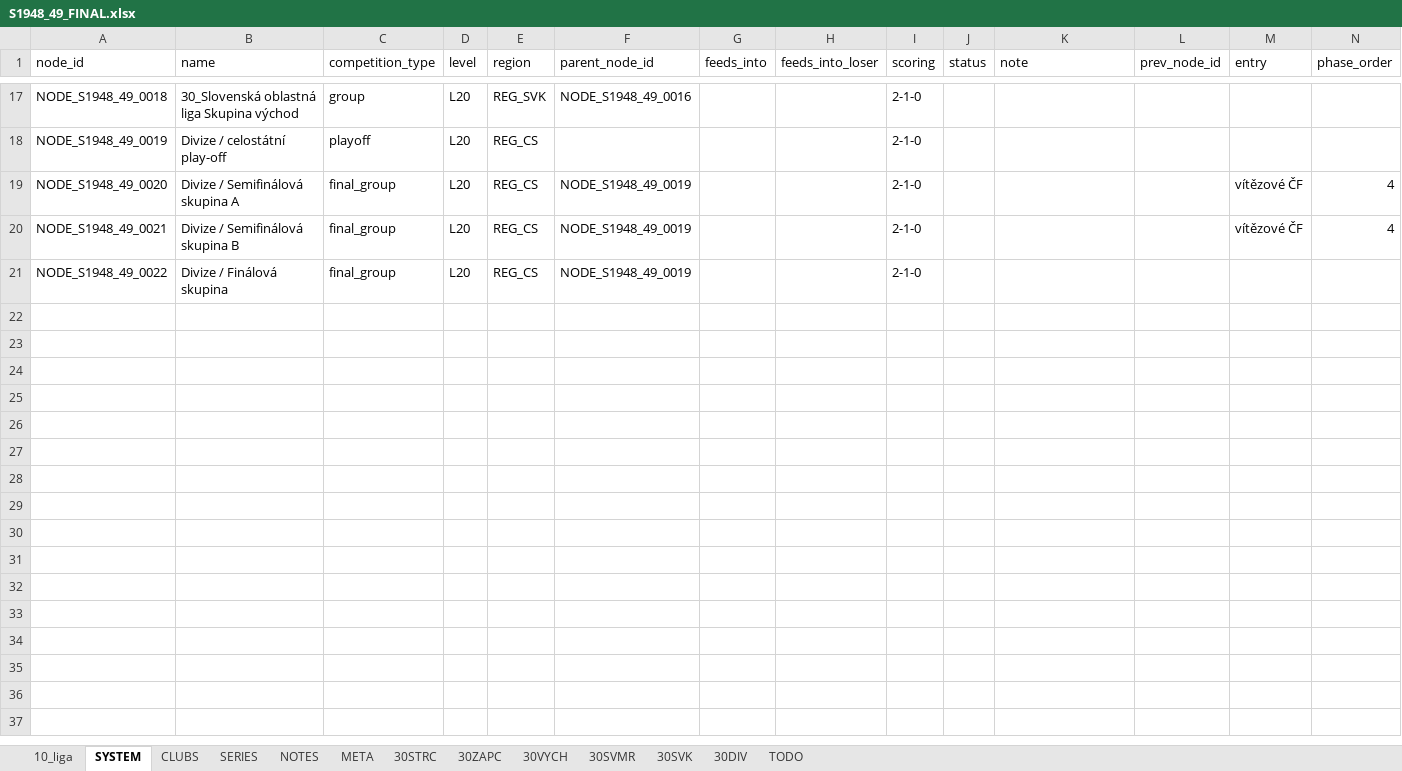
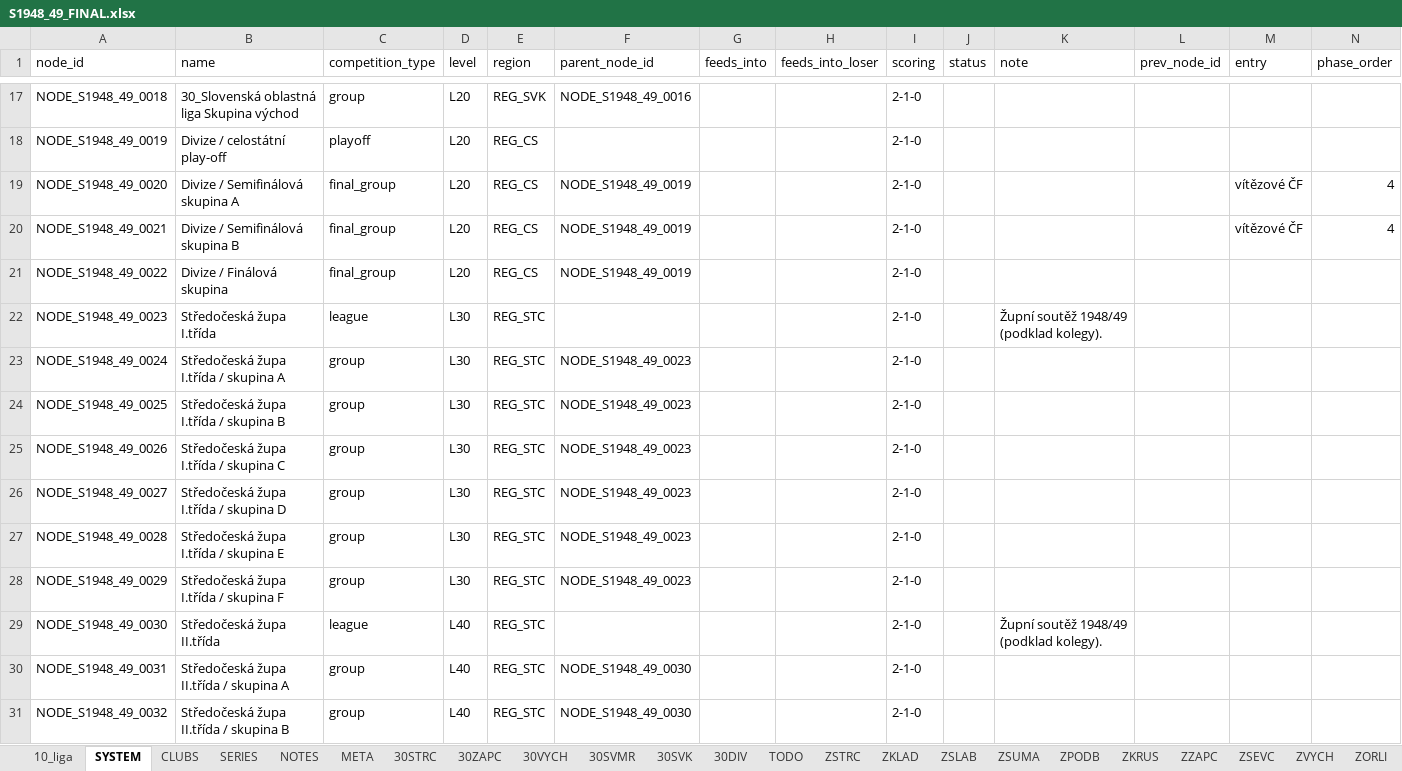
Before and after one commit to hchk1925/archiv, an Excel workbook: data/S1948_49_FINAL.xlsx, sheet SYSTEM, drawn as a sheet; only a part is shown, gaps mark what is left out; values as stored, in another font and other column widths than the file's, no borders; the diff covers the shown part only; the diff names each change by its address in the sheet, - before the commit and + after, or states it on an @@ line.

```diff
--- a/data/S1948_49_FINAL.xlsx (sheet SYSTEM)
+++ b/data/S1948_49_FINAL.xlsx (sheet SYSTEM)
+sheet tab: ZSTRC
+sheet tab: ZKLAD
+sheet tab: ZSLAB
+sheet tab: ZSUMA
+sheet tab: ZPODB
+sheet tab: ZKRUS
+sheet tab: ZZAPC
+sheet tab: ZSEVC
+sheet tab: ZVYCH
+sheet tab: ZORLI
+row 22: NODE_S1948_49_0023 | Středočeská župa I.třída | league | L30 | REG_STC |  |  |  | 2-1-0 |  | Župní soutěž 1948/49 (podklad kolegy).
+row 23: NODE_S1948_49_0024 | Středočeská župa I.třída / skupina A | group | L30 | REG_STC | NODE_S1948_49_0023 |  |  | 2-1-0
+row 24: NODE_S1948_49_0025 | Středočeská župa I.třída / skupina B | group | L30 | REG_STC | NODE_S1948_49_0023 |  |  | 2-1-0
+row 25: NODE_S1948_49_0026 | Středočeská župa I.třída / skupina C | group | L30 | REG_STC | NODE_S1948_49_0023 |  |  | 2-1-0
+row 26: NODE_S1948_49_0027 | Středočeská župa I.třída / skupina D | group | L30 | REG_STC | NODE_S1948_49_0023 |  |  | 2-1-0
+row 27: NODE_S1948_49_0028 | Středočeská župa I.třída / skupina E | group | L30 | REG_STC | NODE_S1948_49_0023 |  |  | 2-1-0
+row 28: NODE_S1948_49_0029 | Středočeská župa I.třída / skupina F | group | L30 | REG_STC | NODE_S1948_49_0023 |  |  | 2-1-0
+row 29: NODE_S1948_49_0030 | Středočeská župa II.třída | league | L40 | REG_STC |  |  |  | 2-1-0 |  | Župní soutěž 1948/49 (podklad kolegy).
+row 30: NODE_S1948_49_0031 | Středočeská župa II.třída / skupina A | group | L40 | REG_STC | NODE_S1948_49_0030 |  |  | 2-1-0
+row 31: NODE_S1948_49_0032 | Středočeská župa II.třída / skupina B | group | L40 | REG_STC | NODE_S1948_49_0030 |  |  | 2-1-0
```
Also changed, not shown: 132 added rows elsewhere in this sheet, sheet CLUBS, sheet NOTES, sheet META, other sheet tabs, 3 other files.
